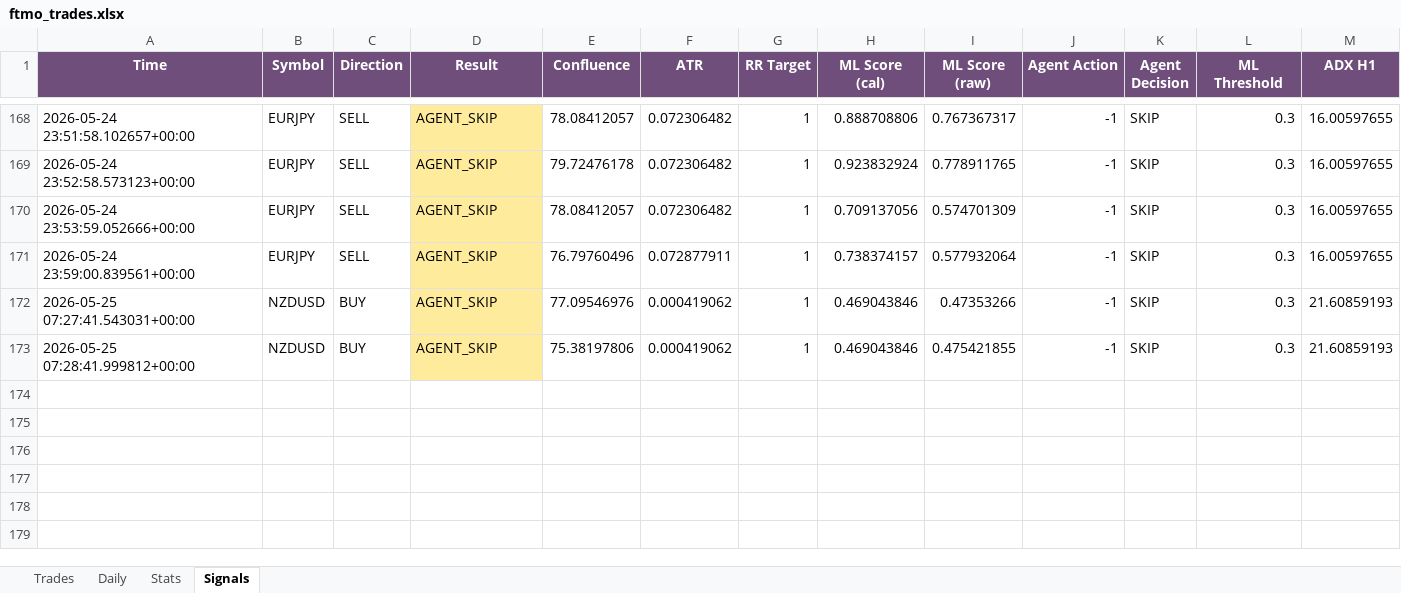
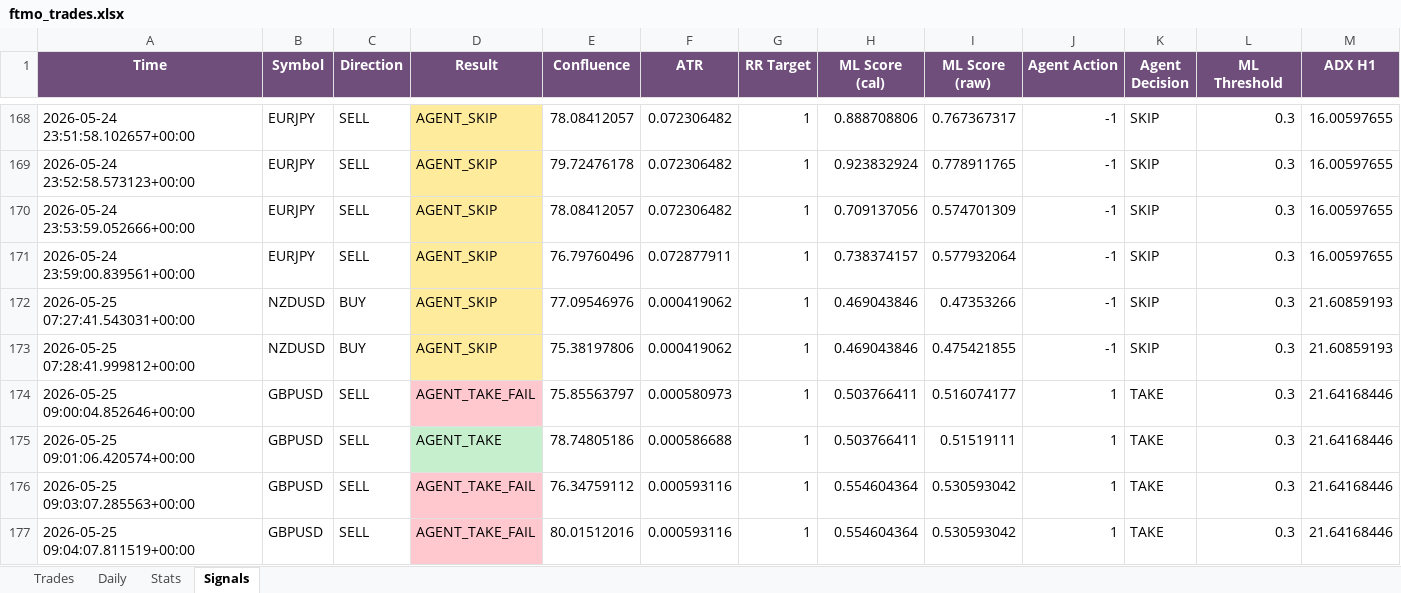
Before and after one commit to Kittipong6081/BOT-FTMO, an Excel workbook: ftmo_trading_bot/logs/ftmo_trades.xlsx, sheet Signals, drawn as a sheet; only a part is shown, gaps mark what is left out; values as stored, in another font and other column widths than the file's, no borders; rows hold the shown columns only; the diff names each change by its address in the sheet, - before the commit and + after, or states it on an @@ line.

Commit message:
no message

```diff
--- a/ftmo_trading_bot/logs/ftmo_trades.xlsx (sheet Signals)
+++ b/ftmo_trading_bot/logs/ftmo_trades.xlsx (sheet Signals)
+row 174: 2026-05-25 09:00:04.852646+00:00 | GBPUSD | SELL | AGENT_TAKE_FAIL | 75.85563797 | 0.000580973 | 1 | 0.503766411 | 0.516074177 | 1 | TAKE | 0.3 | 21.64168446
+row 175: 2026-05-25 09:01:06.420574+00:00 | GBPUSD | SELL | AGENT_TAKE | 78.74805186 | 0.000586688 | 1 | 0.503766411 | 0.51519111 | 1 | TAKE | 0.3 | 21.64168446
+row 176: 2026-05-25 09:03:07.285563+00:00 | GBPUSD | SELL | AGENT_TAKE_FAIL | 76.34759112 | 0.000593116 | 1 | 0.554604364 | 0.530593042 | 1 | TAKE | 0.3 | 21.64168446
+row 177: 2026-05-25 09:04:07.811519+00:00 | GBPUSD | SELL | AGENT_TAKE_FAIL | 80.01512016 | 0.000593116 | 1 | 0.554604364 | 0.530593042 | 1 | TAKE | 0.3 | 21.64168446
```
Also changed, not shown: sheet Trades.
